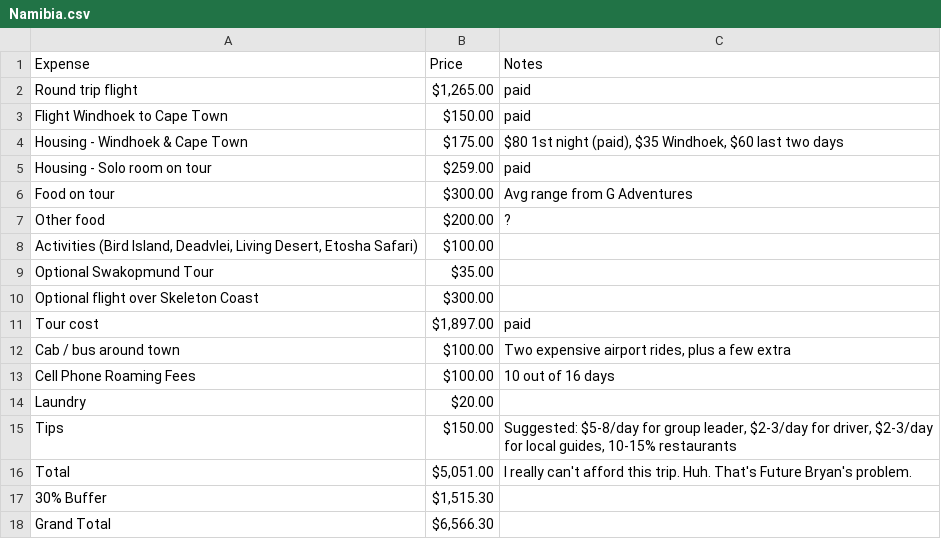
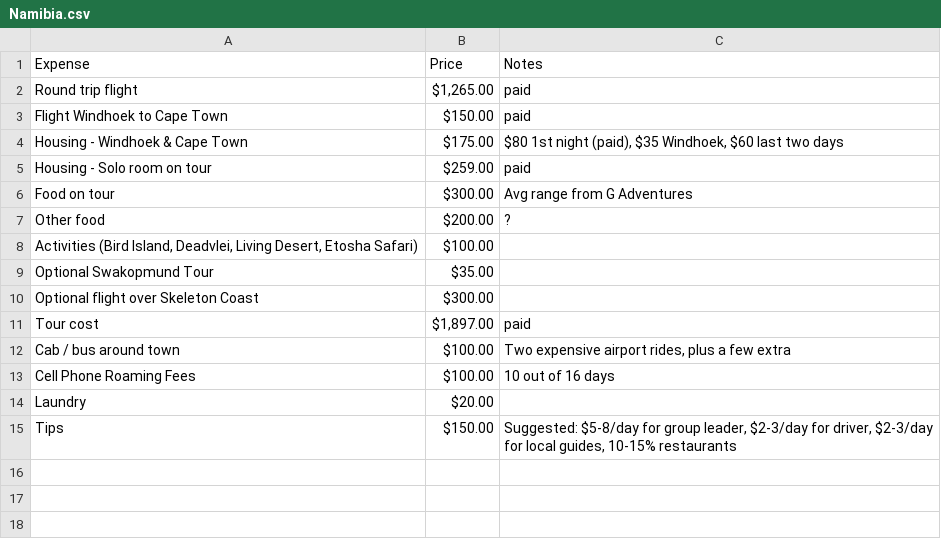
Before and after one commit to johbry17/Python-Travel-Budget, a CSV file: resources/Namibia.csv, drawn as a sheet; the diff names each change by its address in the sheet, - before the commit and + after, or states it on an @@ line.

```diff
--- a/resources/Namibia.csv
+++ b/resources/Namibia.csv
-row 16: Total | $5,051.00 | I really can't afford this trip. Huh. That's Future Bryan's problem.
-row 17: 30% Buffer | $1,515.30
-row 18: Grand Total | $6,566.30
```
Also changed, not shown: resources/Edinburgh.csv, resources/Machu_Picchu.csv, 3 other files.
